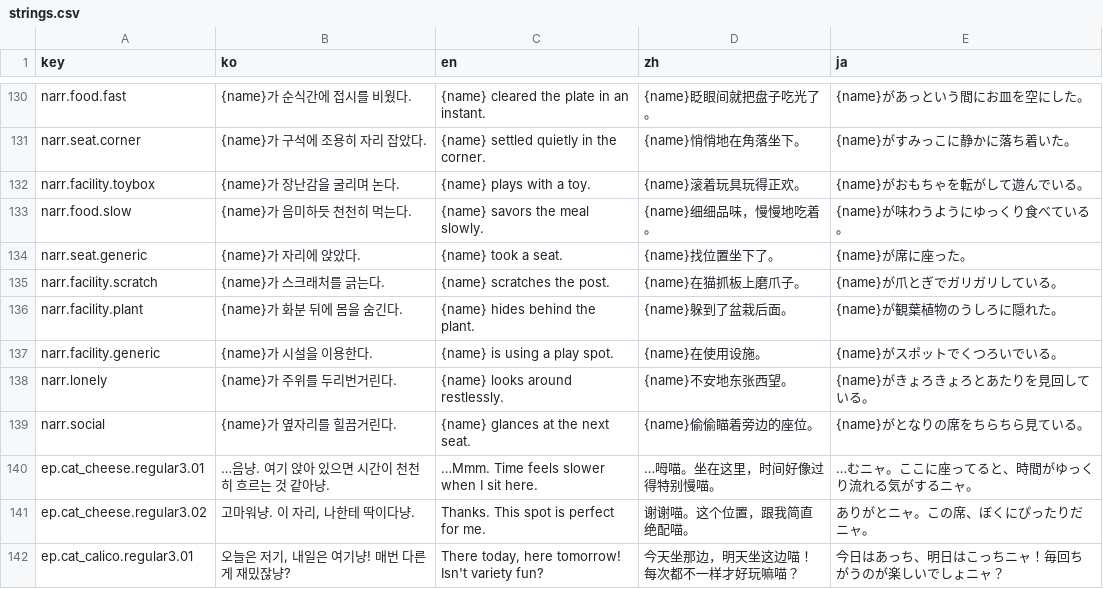
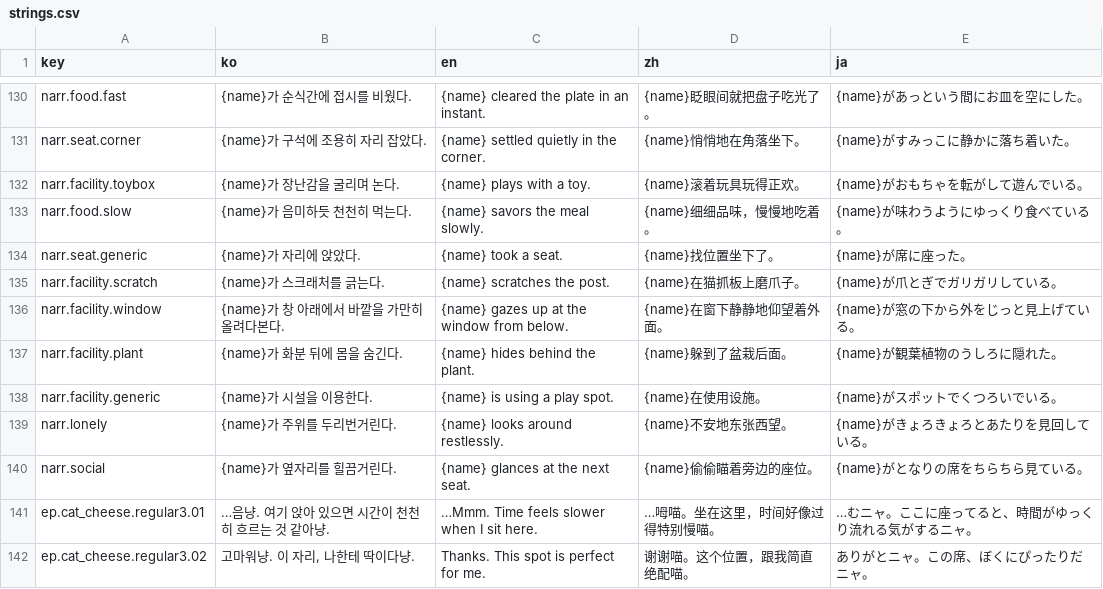
Before and after one commit to EssentialHwan/EssentialHwan, a CSV file: 여기까페냐옹/UnityProject/Assets/Localization/strings.csv, drawn as a sheet; only a part is shown, gaps mark what is left out; the shorter side is filled out with more unchanged rows; the diff names each change by its address in the sheet, - before the commit and + after, or states it on an @@ line.

```diff
--- a/여기까페냐옹/UnityProject/Assets/Localization/strings.csv
+++ b/여기까페냐옹/UnityProject/Assets/Localization/strings.csv
+row 136: narr.facility.window | {name}가 창 아래에서 바깥을 가만히 올려다본다. | {name} gazes up at the window from below. | {name}在窗下静静地仰望着外面。 | {name}が窓の下から外をじっと見上げている。
```
Also changed, not shown: 여기까페냐옹/UnityProject/Assets/Resources/strings.csv, 22 other files.
